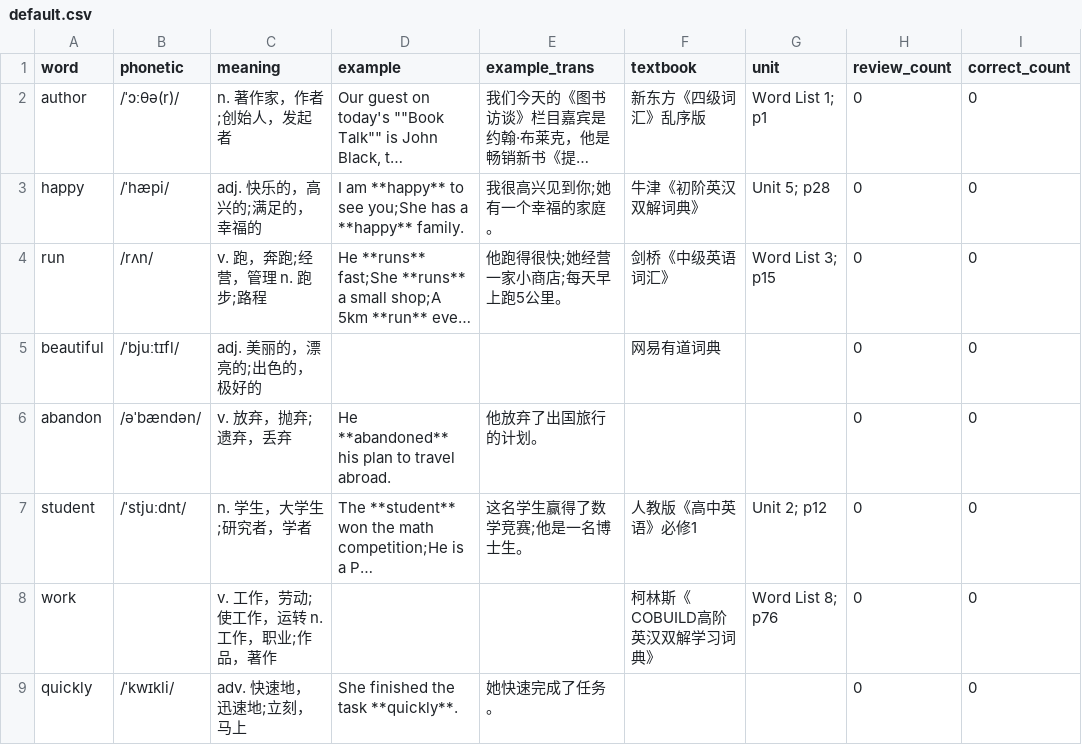
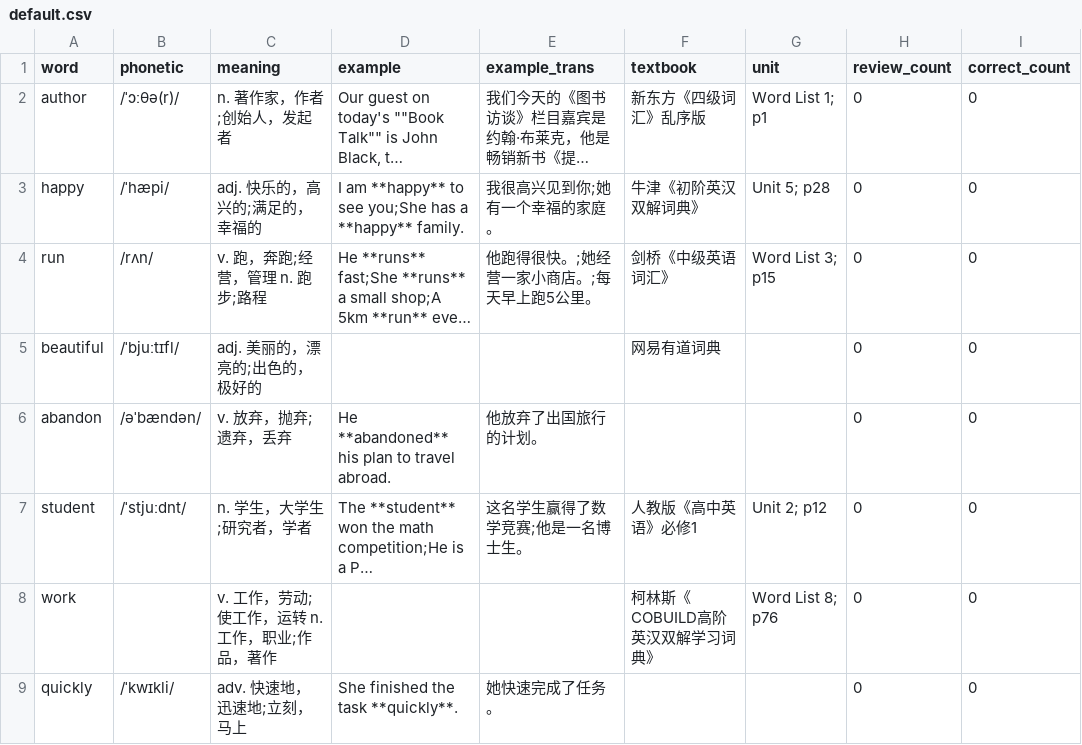
Before and after one commit to hnxinyu2005/VocabBook, a CSV file: wordbooks/default.csv, drawn as a sheet; only a part is shown; long unchanged cells end in …; the diff names each change by its address in the sheet, - before the commit and + after, or states it on an @@ line.

```diff
--- a/wordbooks/default.csv
+++ b/wordbooks/default.csv
-E4 (example_trans): 他跑得很快;她经营一家小商店;每天早上跑5公里。
+E4 (example_trans): 他跑得很快。;她经营一家小商店。;每天早上跑5公里。
```
Also changed, not shown: 12 other files.
